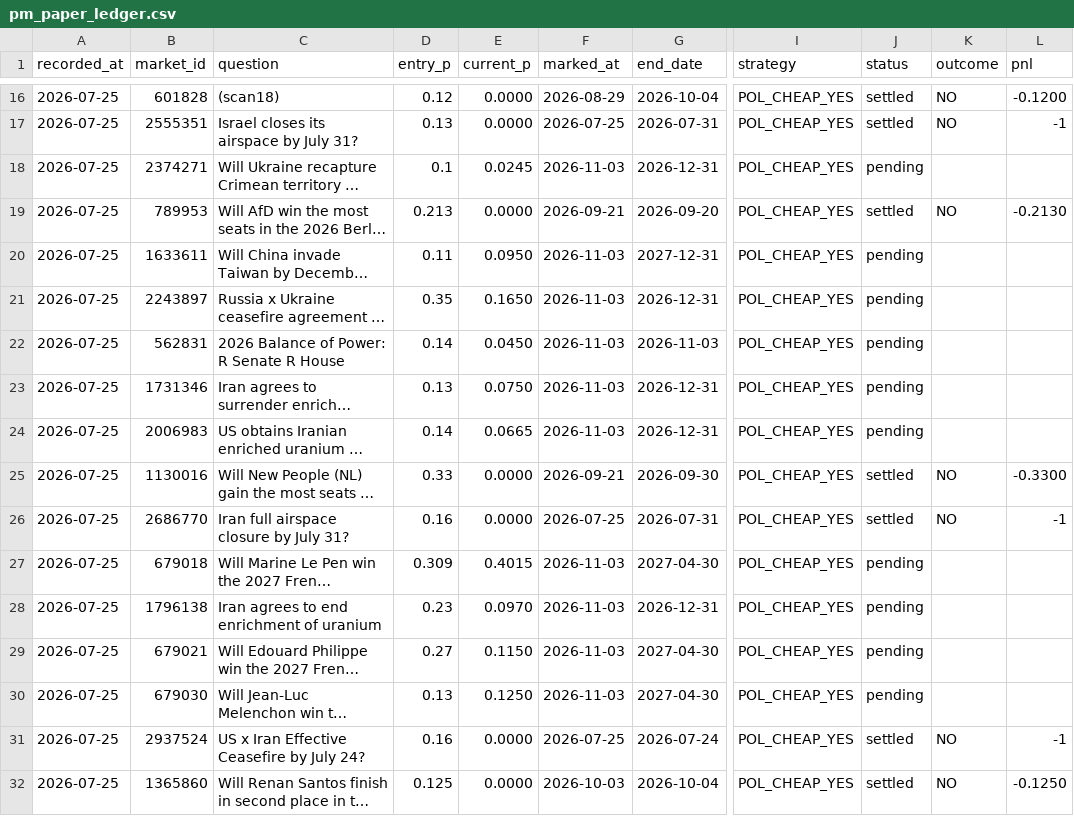
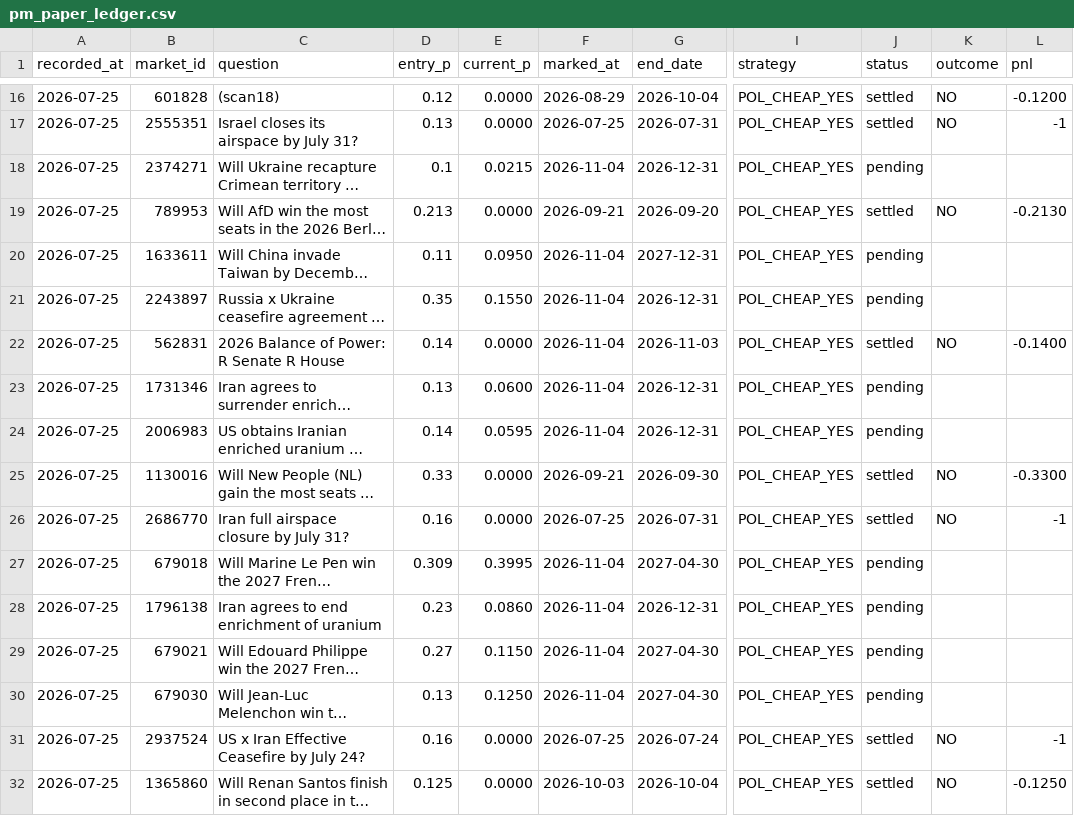
Before and after one commit to derrickuk00/pmwire, a CSV file: state/pm_paper_ledger.csv, drawn as a sheet; only a part is shown, gaps mark what is left out; long unchanged cells end in …; the diff covers the shown part only; the diff names each change by its address in the sheet, - before the commit and + after, or states it on an @@ line.

Commit message:
scan: 更新帳本同 mark-to-market [skip ci]

```diff
--- a/state/pm_paper_ledger.csv
+++ b/state/pm_paper_ledger.csv
-E18 (current_p): 0.0245
+E18 (current_p): 0.0215
-F18 (marked_at): 2026-11-03
+F18 (marked_at): 2026-11-04
-F20:F24 (marked_at): 2026-11-03
+F20:F24 (marked_at): 2026-11-04
-E21 (current_p): 0.1650
+E21 (current_p): 0.1550
-E22 (current_p): 0.0450
+E22 (current_p): 0.0000
-J22 (status): pending
+J22 (status): settled
-K22 (outcome): (empty)
+K22 (outcome): NO
-L22 (pnl): (empty)
+L22 (pnl): -0.1400
-E23 (current_p): 0.0750
+E23 (current_p): 0.0600
-E24 (current_p): 0.0665
+E24 (current_p): 0.0595
-E27 (current_p): 0.4015
+E27 (current_p): 0.3995
-F27:F30 (marked_at): 2026-11-03
+F27:F30 (marked_at): 2026-11-04
-E28 (current_p): 0.0970
+E28 (current_p): 0.0860
```
Also changed, not shown: 1 added row and 112 edited cells elsewhere in this file.
